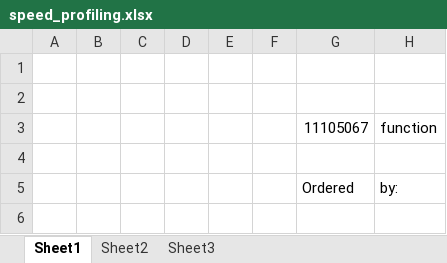
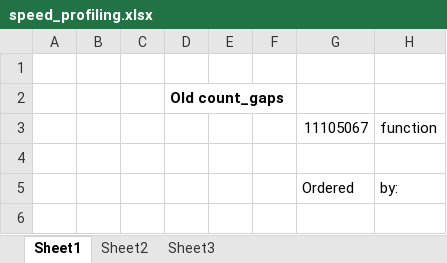
Before and after one commit to alexlouden/tetris-ai, an Excel workbook: speed_profiling.xlsx, sheet Sheet1, drawn as a sheet; only a part is shown; values as stored, in another font and other column widths than the file's, no borders; conditional formats not drawn; the diff names each change by its address in the sheet, - before the commit and + after, or states it on an @@ line.

Commit message:
Improved speed performance of count_gaps - using rectangle area intersection once. Good idea Ruvan!

```diff
--- a/speed_profiling.xlsx (sheet Sheet1)
+++ b/speed_profiling.xlsx (sheet Sheet1)
-D2: (empty)
+D2: Old count_gaps
```
Also changed, not shown: sheet Sheet2, sheet Sheet3, 2 other files.
